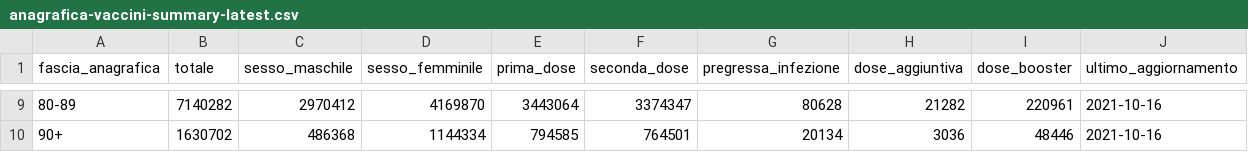
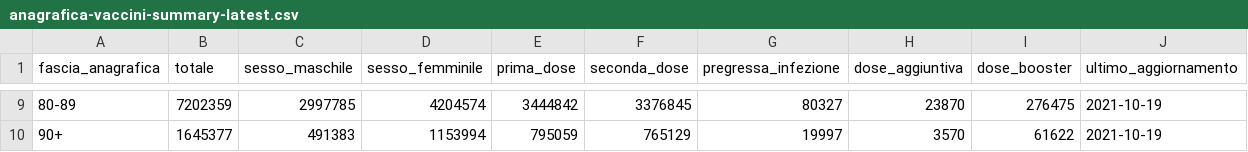
Before and after one commit to L1nk3N/dati-covid, a CSV file: dati/anagrafica-vaccini-summary-latest.csv, drawn as a sheet; only a part is shown, gaps mark what is left out; the diff covers the shown part only.

```diff
--- a/dati/anagrafica-vaccini-summary-latest.csv
+++ b/dati/anagrafica-vaccini-summary-latest.csv
@@ -9,2 +9,2 @@ fascia_anagrafica,totale,sesso_maschile,sesso_femminile,prima_dose,seconda_dose,
-80-89,7140282,2970412,4169870,3443064,3374347,80628,21282,220961,2021-10-16
-90+,1630702,486368,1144334,794585,764501,20134,3036,48446,2021-10-16
+80-89,7202359,2997785,4204574,3444842,3376845,80327,23870,276475,2021-10-19
+90+,1645377,491383,1153994,795059,765129,19997,3570,61622,2021-10-19
```
Also changed, not shown: 63 edited cells elsewhere in this file, dati/consegne-vaccini-latest.csv, dati/punti-somministrazione-tipologia.csv, 9 other files.
